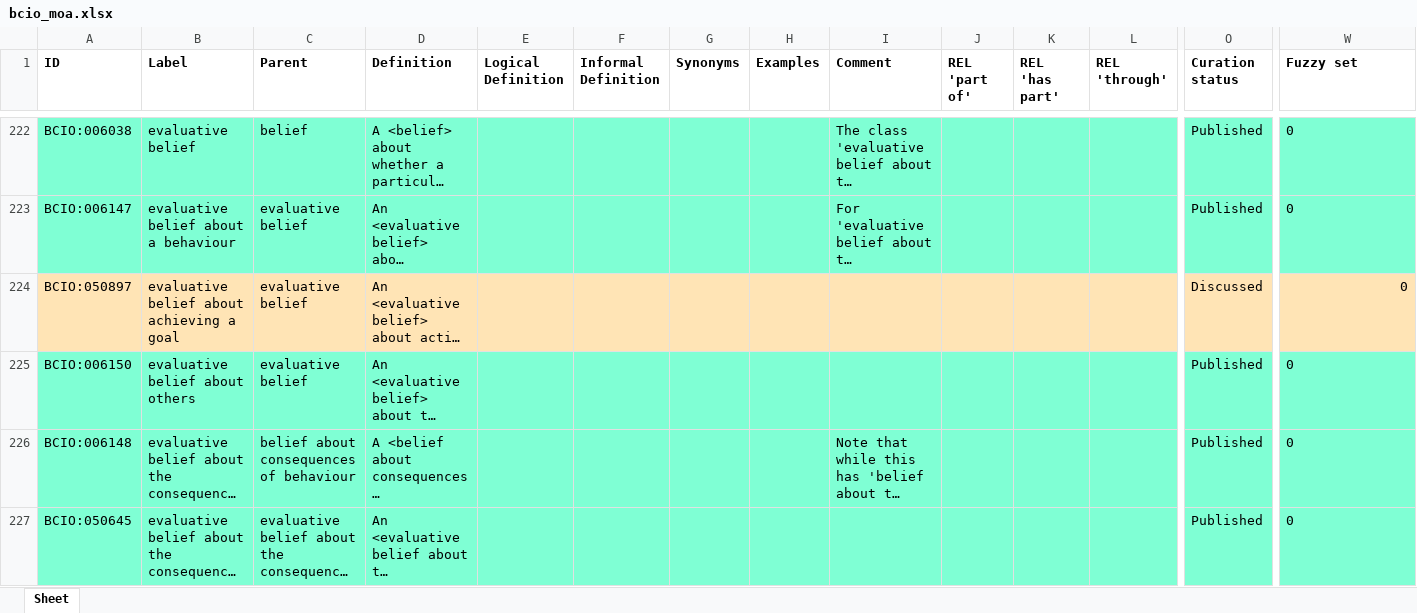
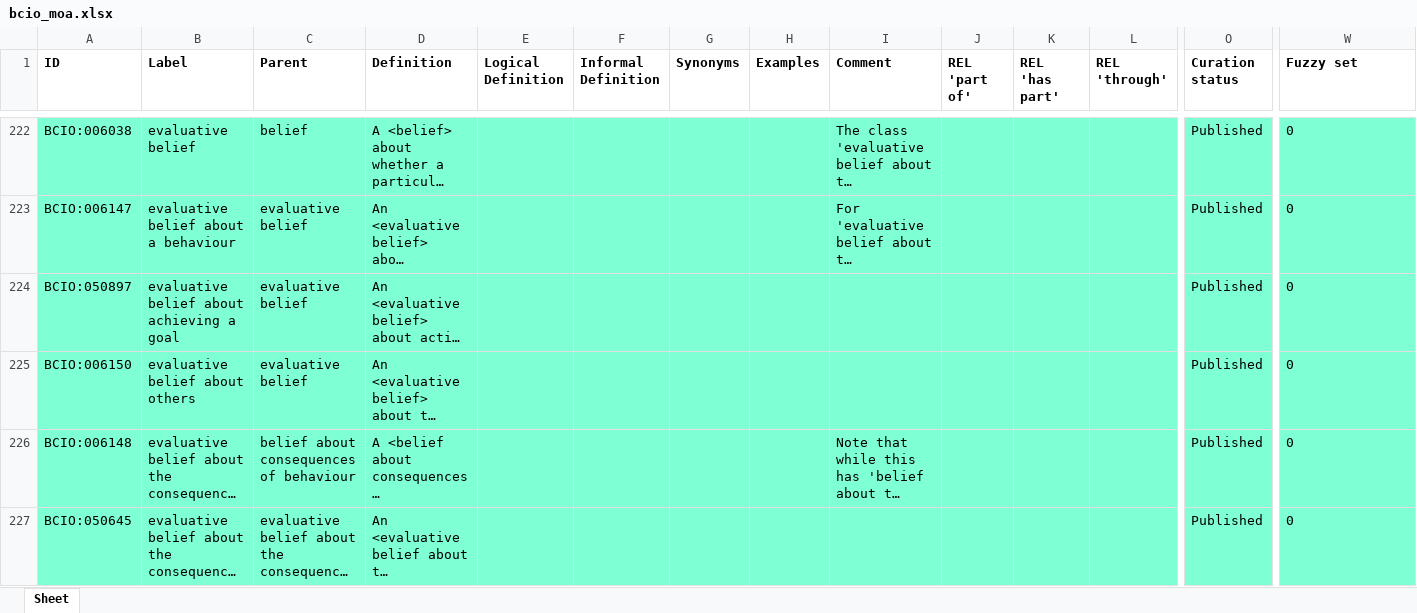
Before and after one commit to HumanBehaviourChangeProject/ontologies, an Excel workbook: MechanismOfAction/bcio_moa.xlsx, sheet Sheet, drawn as a sheet; only a part is shown, gaps mark what is left out; long unchanged cells end in …; values as stored, in another font and other column widths than the file's, no borders; the diff covers the shown part only; the diff names each change by its address in the sheet, - before the commit and + after, or states it on an @@ line.

Commit message:
Updating bcio_moa.xlsx

```diff
--- a/MechanismOfAction/bcio_moa.xlsx (sheet Sheet)
+++ b/MechanismOfAction/bcio_moa.xlsx (sheet Sheet)
-A224:W224 fill: #FFE4B5
+A224:W224 fill: #7FFFD4
-O224 (Curation status): Discussed
+O224 (Curation status): Published
-W224 alignment: right
+W224 alignment: left
```
Also changed, not shown: cell formats elsewhere in this sheet.
